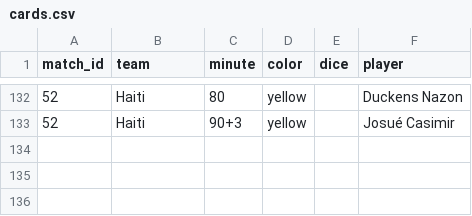
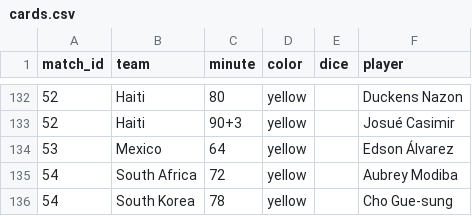
Before and after one commit to Godfrey811/wc2026friends, a CSV file: data/cards.csv, drawn as a sheet; only a part is shown, gaps mark what is left out.

```diff
--- a/data/cards.csv
+++ b/data/cards.csv
@@ -133 +133,4 @@ match_id,team,minute,color,dice,player
 52,Haiti,90+3,yellow,,Josué Casimir
+53,Mexico,64,yellow,,Edson Álvarez
+54,South Africa,72,yellow,,Aubrey Modiba
+54,South Korea,78,yellow,,Cho Gue-sung
```
Also changed, not shown: data/goals.csv, data/matches.csv, 1 other file.
